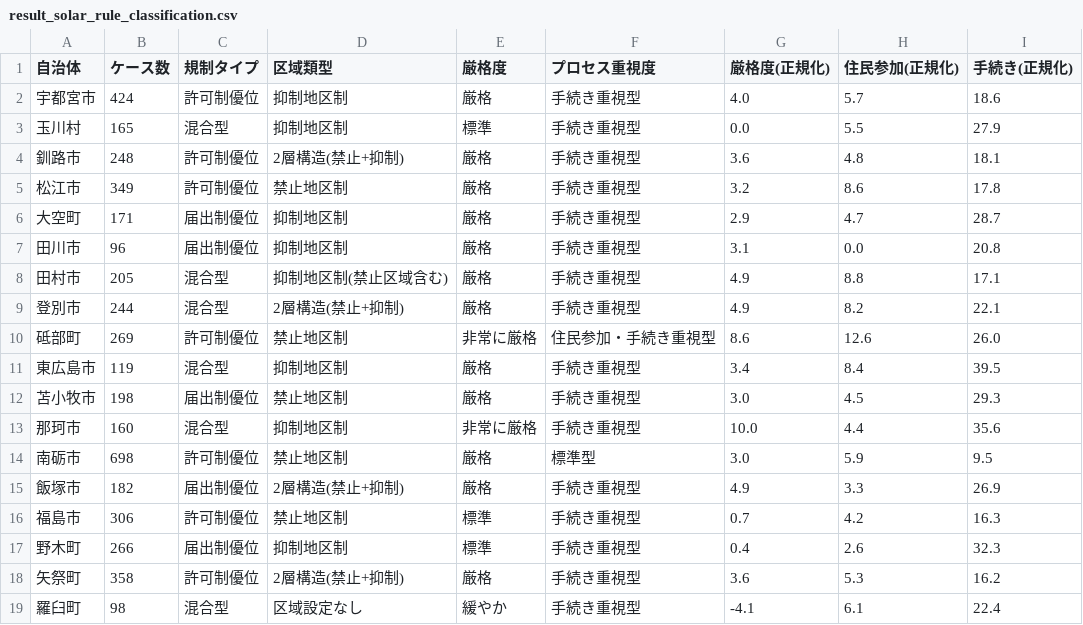
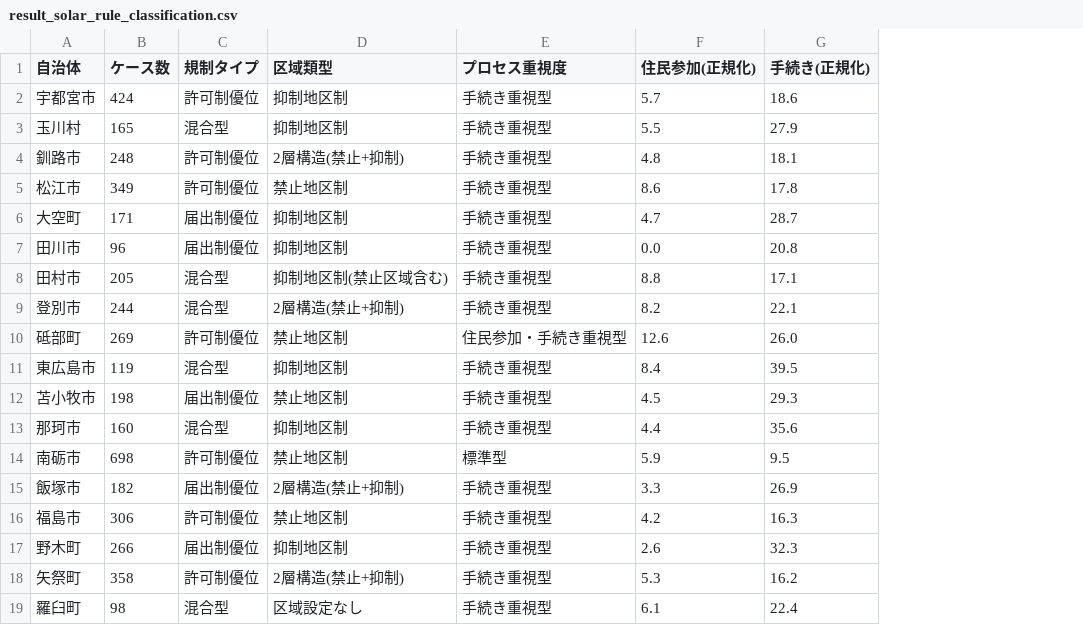
Before and after one commit to ikko1250/ISEP_general, a CSV file: result_solar_rule_classification.csv, drawn as a sheet; the diff names each change by its address in the sheet, - before the commit and + after, or states it on an @@ line.

```diff
--- a/result_solar_rule_classification.csv
+++ b/result_solar_rule_classification.csv
-column E (厳格度), rows 2-19: 厳格 | 標準 | 厳格 | 厳格 | 厳格 | 厳格 | 厳格 | 厳格 | 非常に厳格 | 厳格 | 厳格 | 非常に厳格 | 厳格 | 厳格 | 標準 | 標準 | 厳格 | 緩やか
-column G (厳格度(正規化)), rows 2-19: 4.0 | 0.0 | 3.6 | 3.2 | 2.9 | 3.1 | 4.9 | 4.9 | 8.6 | 3.4 | 3.0 | 10.0 | 3.0 | 4.9 | 0.7 | 0.4 | 3.6 | -4.1
```
Also changed, not shown: result_solar_rule_gof_tests.csv, 4 other files.
